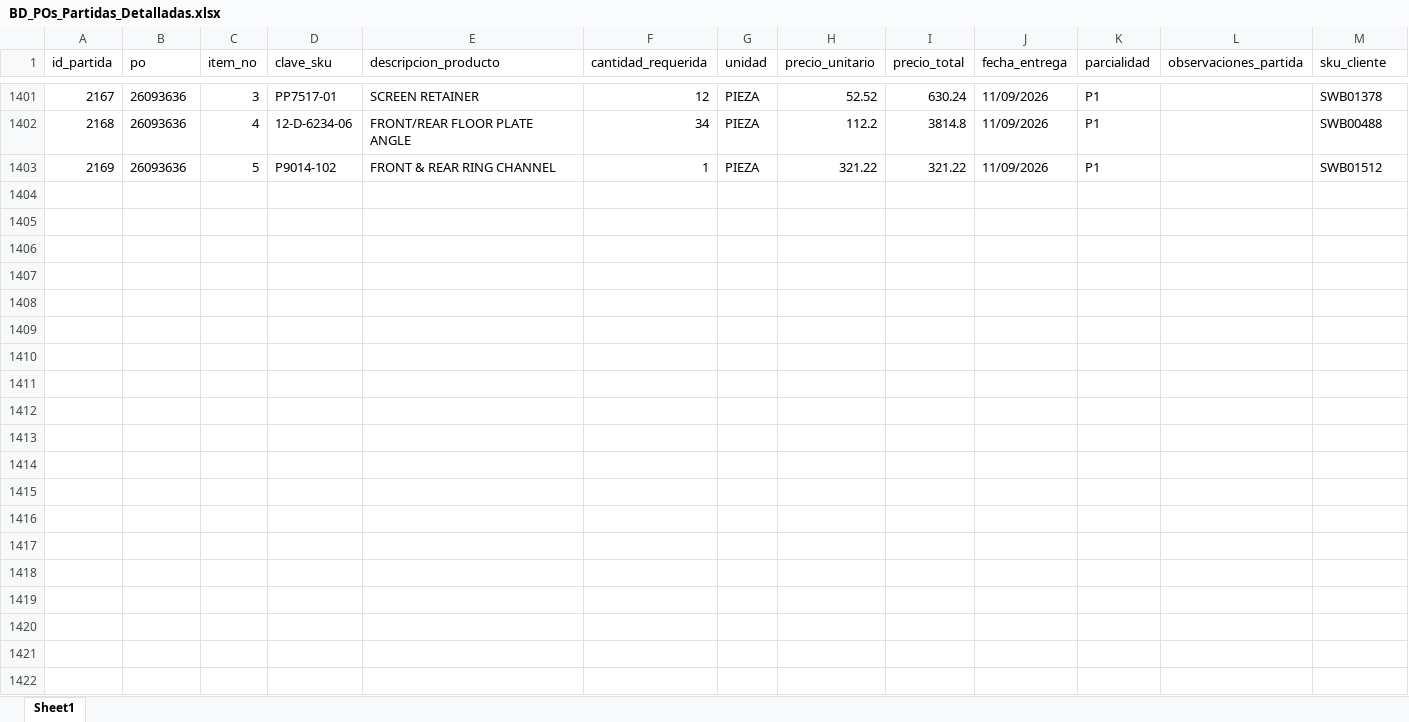
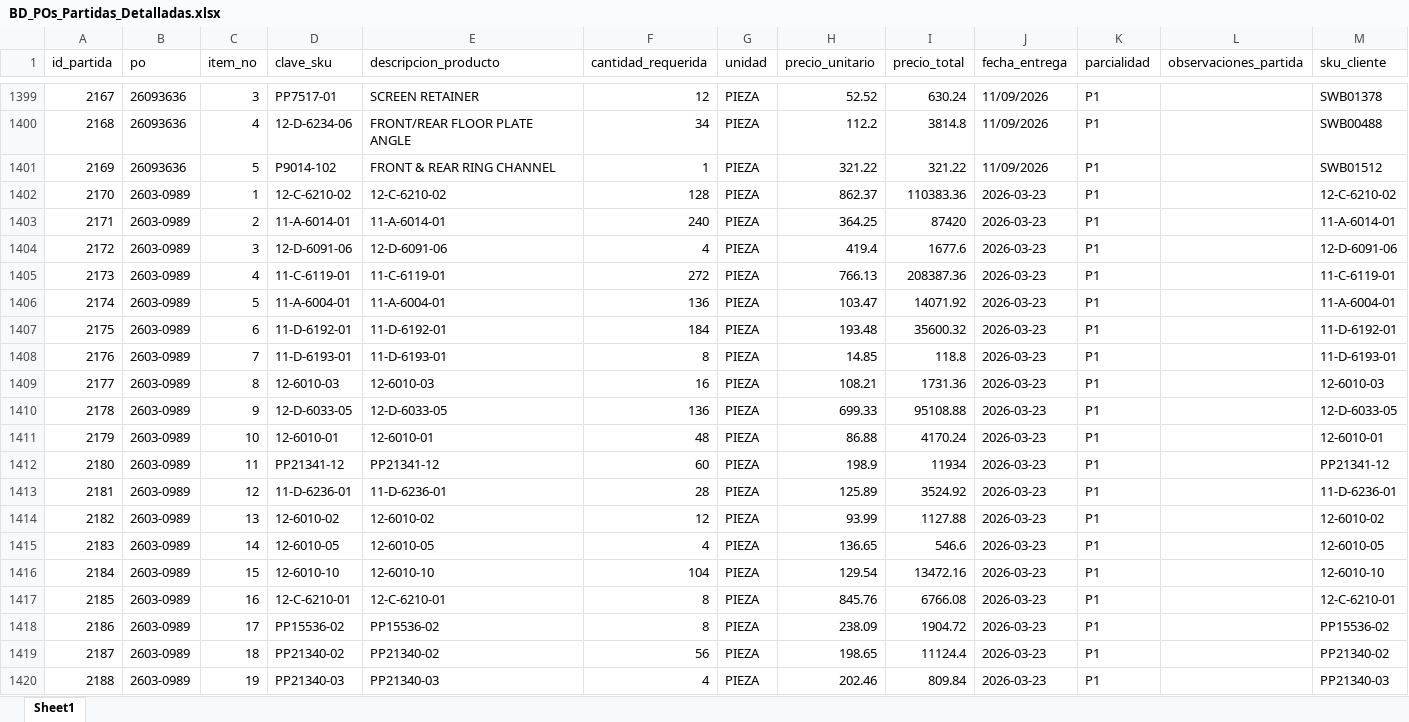
Before and after one commit to jesusalbertomoraleslopez-byte/sigrama_po_tracker, an Excel workbook: data/BD_POs_Partidas_Detalladas.xlsx, sheet Sheet1, drawn as a sheet; only a part is shown, gaps mark what is left out; values as stored, in another font and other column widths than the file's, no borders; the diff covers the shown part only; the diff names each change by its address in the sheet, - before the commit and + after, or states it on an @@ line.

```diff
--- a/data/BD_POs_Partidas_Detalladas.xlsx (sheet Sheet1)
+++ b/data/BD_POs_Partidas_Detalladas.xlsx (sheet Sheet1)
+row 1402: 2170 | 2603-0989 | 1 | 12-C-6210-02 | 12-C-6210-02 | 128 | PIEZA | 862.37 | 110383.36 | 2026-03-23 | P1 |  | 12-C-6210-02
+row 1403: 2171 | 2603-0989 | 2 | 11-A-6014-01 | 11-A-6014-01 | 240 | PIEZA | 364.25 | 87420 | 2026-03-23 | P1 |  | 11-A-6014-01
+row 1404: 2172 | 2603-0989 | 3 | 12-D-6091-06 | 12-D-6091-06 | 4 | PIEZA | 419.4 | 1677.6 | 2026-03-23 | P1 |  | 12-D-6091-06
+row 1405: 2173 | 2603-0989 | 4 | 11-C-6119-01 | 11-C-6119-01 | 272 | PIEZA | 766.13 | 208387.36 | 2026-03-23 | P1 |  | 11-C-6119-01
+row 1406: 2174 | 2603-0989 | 5 | 11-A-6004-01 | 11-A-6004-01 | 136 | PIEZA | 103.47 | 14071.92 | 2026-03-23 | P1 |  | 11-A-6004-01
+row 1407: 2175 | 2603-0989 | 6 | 11-D-6192-01 | 11-D-6192-01 | 184 | PIEZA | 193.48 | 35600.32 | 2026-03-23 | P1 |  | 11-D-6192-01
+row 1408: 2176 | 2603-0989 | 7 | 11-D-6193-01 | 11-D-6193-01 | 8 | PIEZA | 14.85 | 118.8 | 2026-03-23 | P1 |  | 11-D-6193-01
+row 1409: 2177 | 2603-0989 | 8 | 12-6010-03 | 12-6010-03 | 16 | PIEZA | 108.21 | 1731.36 | 2026-03-23 | P1 |  | 12-6010-03
+row 1410: 2178 | 2603-0989 | 9 | 12-D-6033-05 | 12-D-6033-05 | 136 | PIEZA | 699.33 | 95108.88 | 2026-03-23 | P1 |  | 12-D-6033-05
+row 1411: 2179 | 2603-0989 | 10 | 12-6010-01 | 12-6010-01 | 48 | PIEZA | 86.88 | 4170.24 | 2026-03-23 | P1 |  | 12-6010-01
+row 1412: 2180 | 2603-0989 | 11 | PP21341-12 | PP21341-12 | 60 | PIEZA | 198.9 | 11934 | 2026-03-23 | P1 |  | PP21341-12
+row 1413: 2181 | 2603-0989 | 12 | 11-D-6236-01 | 11-D-6236-01 | 28 | PIEZA | 125.89 | 3524.92 | 2026-03-23 | P1 |  | 11-D-6236-01
+row 1414: 2182 | 2603-0989 | 13 | 12-6010-02 | 12-6010-02 | 12 | PIEZA | 93.99 | 1127.88 | 2026-03-23 | P1 |  | 12-6010-02
+row 1415: 2183 | 2603-0989 | 14 | 12-6010-05 | 12-6010-05 | 4 | PIEZA | 136.65 | 546.6 | 2026-03-23 | P1 |  | 12-6010-05
+row 1416: 2184 | 2603-0989 | 15 | 12-6010-10 | 12-6010-10 | 104 | PIEZA | 129.54 | 13472.16 | 2026-03-23 | P1 |  | 12-6010-10
+row 1417: 2185 | 2603-0989 | 16 | 12-C-6210-01 | 12-C-6210-01 | 8 | PIEZA | 845.76 | 6766.08 | 2026-03-23 | P1 |  | 12-C-6210-01
+row 1418: 2186 | 2603-0989 | 17 | PP15536-02 | PP15536-02 | 8 | PIEZA | 238.09 | 1904.72 | 2026-03-23 | P1 |  | PP15536-02
+row 1419: 2187 | 2603-0989 | 18 | PP21340-02 | PP21340-02 | 56 | PIEZA | 198.65 | 11124.4 | 2026-03-23 | P1 |  | PP21340-02
+row 1420: 2188 | 2603-0989 | 19 | PP21340-03 | PP21340-03 | 4 | PIEZA | 202.46 | 809.84 | 2026-03-23 | P1 |  | PP21340-03
```
Also changed, not shown: 11 added rows, 2 removed rows and 87 edited cells elsewhere in this sheet, data/BD_POs_Cabecera.xlsx, data/BD_Requerimientos_POs.xlsx, 5 other files.
